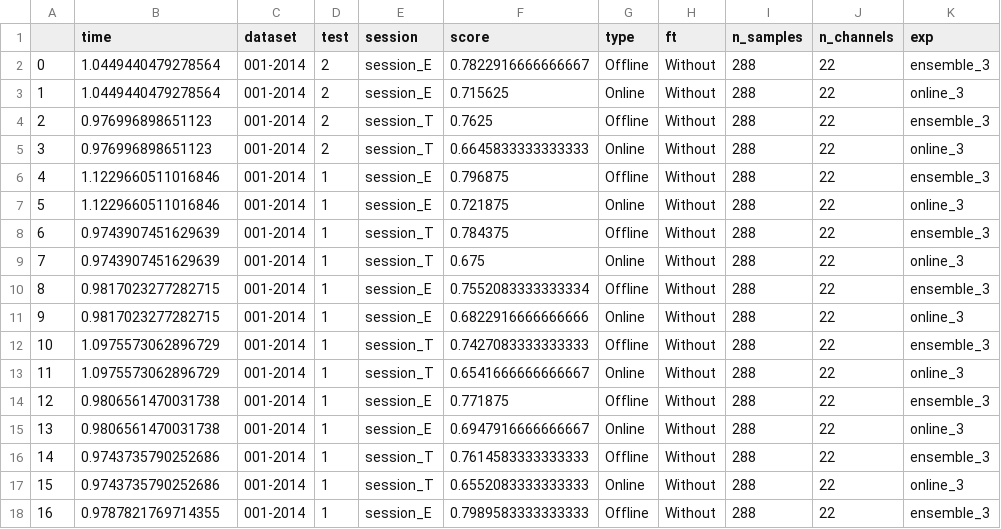
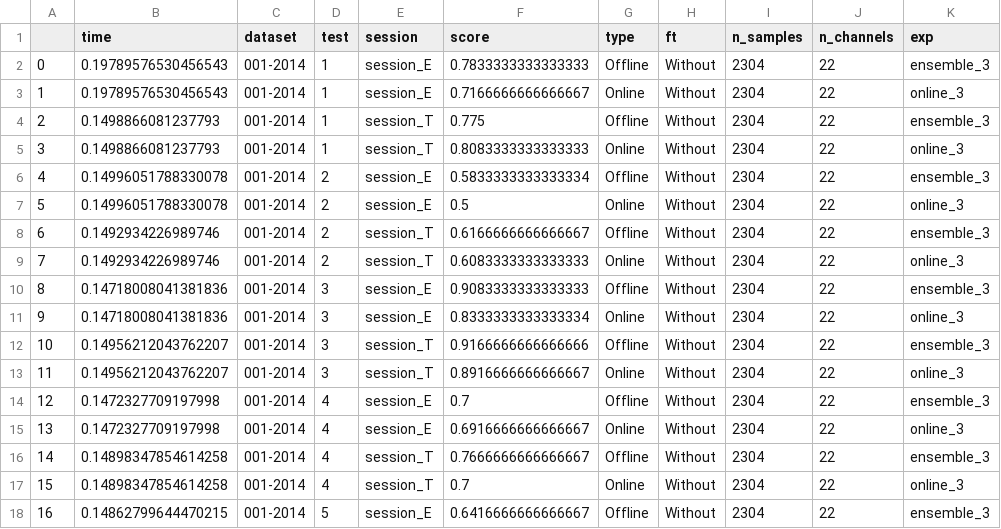
Before and after one commit to brunaafl/EEG_EA-Domain-Adap, a CSV file: output/runs/ensemble_m1_hard-BNCI2014001-alignment-exp_4-0-both/ensemble_m1_hard-BNCI2014001-alignment-exp_4-0-both_results.csv, drawn as a sheet; only a part is shown; the diff covers the shown part only.

Commit message:
Ensemble EEGNet BNCI

```diff
--- a/output/runs/ensemble_m1_hard-BNCI2014001-alignment-exp_4-0-both/ensemble_m1_hard-BNCI2014001-alignment-exp_4-0-both_results.csv
+++ b/output/runs/ensemble_m1_hard-BNCI2014001-alignment-exp_4-0-both/ensemble_m1_hard-BNCI2014001-alignment-exp_4-0-both_results.csv
@@ -1,18 +1,18 @@
 ,time,dataset,test,session,score,type,ft,n_samples,n_channels,exp
-0,1.0449440479278564,001-2014,2,session_E,0.7822916666666667,Offline,Without,288,22,ensemble_3
-1,1.0449440479278564,001-2014,2,session_E,0.715625,Online,Without,288,22,online_3
-2,0.976996898651123,001-2014,2,session_T,0.7625,Offline,Without,288,22,ensemble_3
-3,0.976996898651123,001-2014,2,session_T,0.6645833333333333,Online,Without,288,22,online_3
-4,1.1229660511016846,001-2014,1,session_E,0.796875,Offline,Without,288,22,ensemble_3
-5,1.1229660511016846,001-2014,1,session_E,0.721875,Online,Without,288,22,online_3
-6,0.9743907451629639,001-2014,1,session_T,0.784375,Offline,Without,288,22,ensemble_3
-7,0.9743907451629639,001-2014,1,session_T,0.675,Online,Without,288,22,online_3
-8,0.9817023277282715,001-2014,1,session_E,0.7552083333333334,Offline,Without,288,22,ensemble_3
-9,0.9817023277282715,001-2014,1,session_E,0.6822916666666666,Online,Without,288,22,online_3
-10,1.0975573062896729,001-2014,1,session_T,0.7427083333333333,Offline,Without,288,22,ensemble_3
-11,1.0975573062896729,001-2014,1,session_T,0.6541666666666667,Online,Without,288,22,online_3
-12,0.9806561470031738,001-2014,1,session_E,0.771875,Offline,Without,288,22,ensemble_3
-13,0.9806561470031738,001-2014,1,session_E,0.6947916666666667,Online,Without,288,22,online_3
-14,0.9743735790252686,001-2014,1,session_T,0.7614583333333333,Offline,Without,288,22,ensemble_3
-15,0.9743735790252686,001-2014,1,session_T,0.6552083333333333,Online,Without,288,22,online_3
-16,0.9787821769714355,001-2014,1,session_E,0.7989583333333333,Offline,Without,288,22,ensemble_3
+0,0.19789576530456543,001-2014,1,session_E,0.7833333333333333,Offline,Without,2304,22,ensemble_3
+1,0.19789576530456543,001-2014,1,session_E,0.7166666666666667,Online,Without,2304,22,online_3
+2,0.1498866081237793,001-2014,1,session_T,0.775,Offline,Without,2304,22,ensemble_3
+3,0.1498866081237793,001-2014,1,session_T,0.8083333333333333,Online,Without,2304,22,online_3
+4,0.14996051788330078,001-2014,2,session_E,0.5833333333333334,Offline,Without,2304,22,ensemble_3
+5,0.14996051788330078,001-2014,2,session_E,0.5,Online,Without,2304,22,online_3
+6,0.1492934226989746,001-2014,2,session_T,0.6166666666666667,Offline,Without,2304,22,ensemble_3
+7,0.1492934226989746,001-2014,2,session_T,0.6083333333333333,Online,Without,2304,22,online_3
+8,0.14718008041381836,001-2014,3,session_E,0.9083333333333333,Offline,Without,2304,22,ensemble_3
+9,0.14718008041381836,001-2014,3,session_E,0.8333333333333334,Online,Without,2304,22,online_3
+10,0.14956212043762207,001-2014,3,session_T,0.9166666666666666,Offline,Without,2304,22,ensemble_3
+11,0.14956212043762207,001-2014,3,session_T,0.8916666666666667,Online,Without,2304,22,online_3
+12,0.1472327709197998,001-2014,4,session_E,0.7,Offline,Without,2304,22,ensemble_3
+13,0.1472327709197998,001-2014,4,session_E,0.6916666666666667,Online,Without,2304,22,online_3
+14,0.14898347854614258,001-2014,4,session_T,0.7666666666666667,Offline,Without,2304,22,ensemble_3
+15,0.14898347854614258,001-2014,4,session_T,0.7,Online,Without,2304,22,online_3
+16,0.14862799644470215,001-2014,5,session_E,0.6416666666666667,Offline,Without,2304,22,ensemble_3
```
Also changed, not shown: 76 edited cells elsewhere in this file, output/runs/ensemble_m1_hard-BNCI2014001-no-alignment-exp_4-0-both/ensemble_m1_hard-BNCI2014001-no-alignment-exp_4-0-both_results.csv, output/runs/ensemble_m1_soft-BNCI2014001-alignment-exp_4-0-both/ensemble_m1_soft-BNCI2014001-alignment-exp_4-0-both_results.csv, 1 other file.
